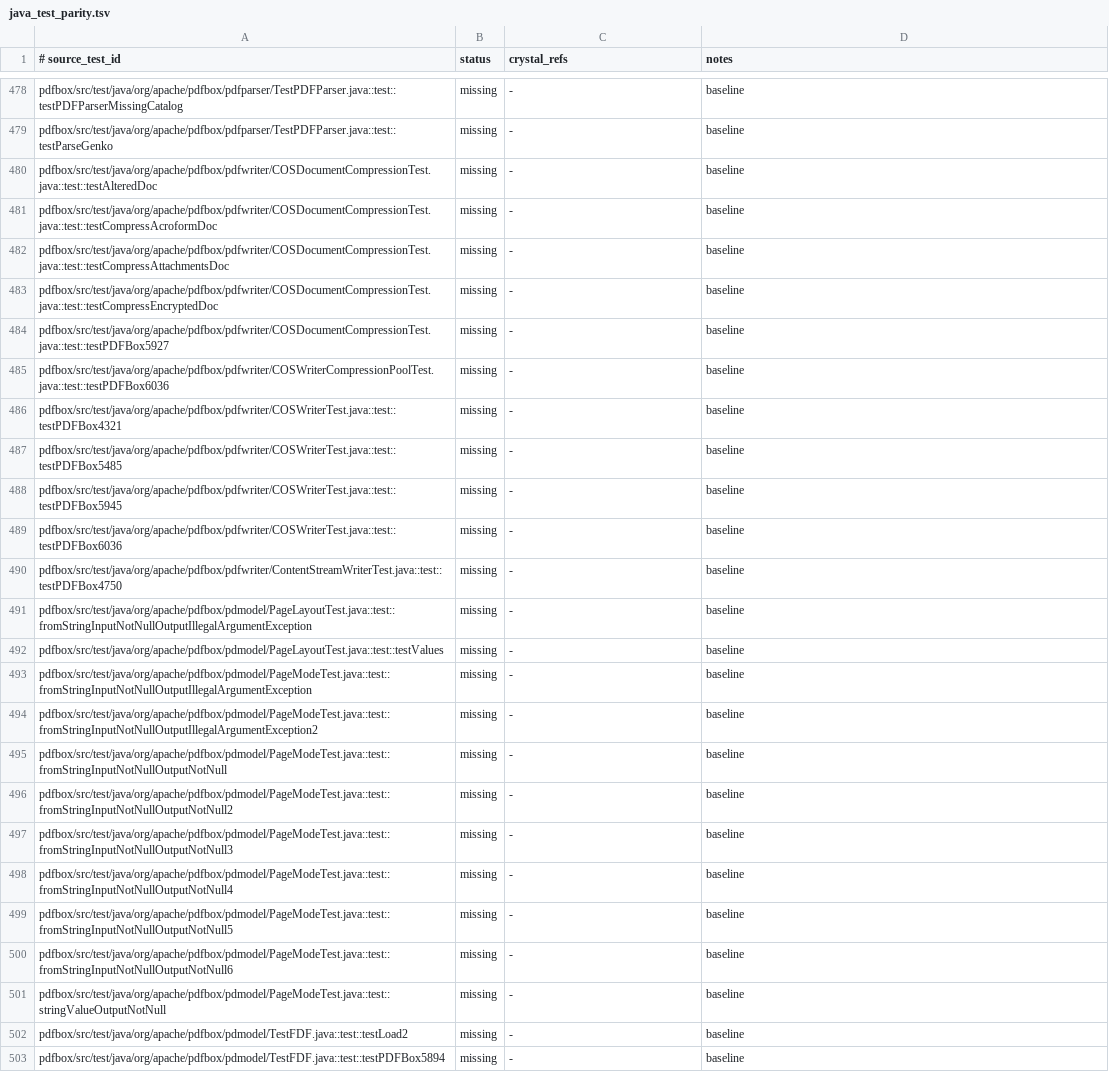
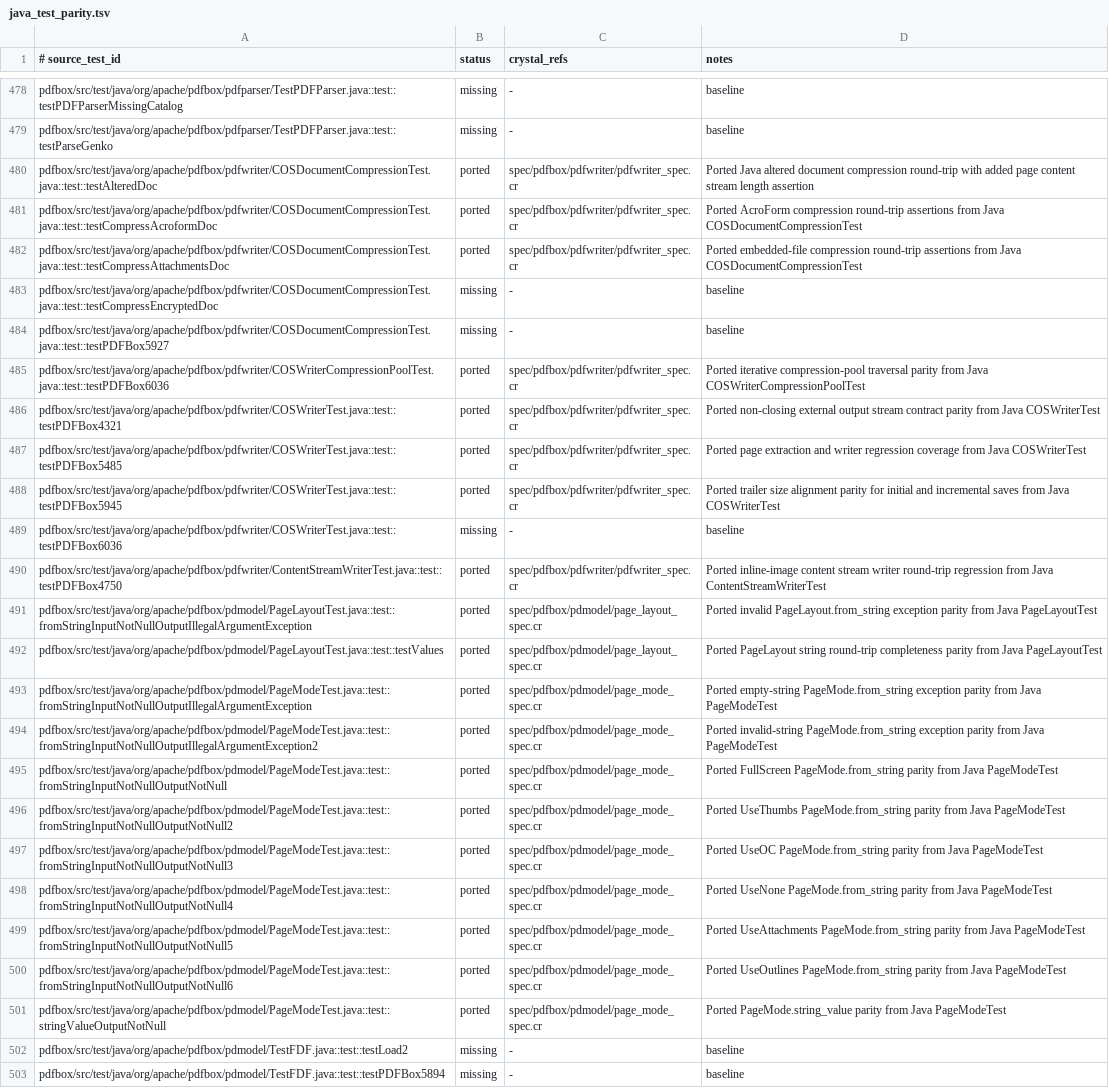
Before and after one commit to dsisnero/pdfbox, a TSV file: plans/inventory/java_test_parity.tsv, drawn as a sheet; only a part is shown, gaps mark what is left out; the diff covers the shown part only; the diff names each change by its address in the sheet, - before the commit and + after, or states it on an @@ line.

Commit message:
Port PageLayout and PageMode enum parity
Add Crystal enum ports for PDModel PageLayout and PageMode with Java-compatible from_string and string_value behavior, add direct parity specs for the upstream enum tests, and sync the Java test parity ledger for the filter and writer rows that are already green as well as the new enum coverage.

```diff
--- a/plans/inventory/java_test_parity.tsv
+++ b/plans/inventory/java_test_parity.tsv
-B480:B482 (status): missing
+B480:B482 (status): ported
-C480:C482 (crystal_refs): -
+C480:C482 (crystal_refs): spec/pdfbox/pdfwriter/pdfwriter_spec.cr
-D480 (notes): baseline
+D480 (notes): Ported Java altered document compression round-trip with added page content stream length assertion
-D481 (notes): baseline
+D481 (notes): Ported AcroForm compression round-trip assertions from Java COSDocumentCompressionTest
-D482 (notes): baseline
+D482 (notes): Ported embedded-file compression round-trip assertions from Java COSDocumentCompressionTest
-B485:B488 (status): missing
+B485:B488 (status): ported
-C485:C488 (crystal_refs): -
+C485:C488 (crystal_refs): spec/pdfbox/pdfwriter/pdfwriter_spec.cr
-D485 (notes): baseline
+D485 (notes): Ported iterative compression-pool traversal parity from Java COSWriterCompressionPoolTest
-D486 (notes): baseline
+D486 (notes): Ported non-closing external output stream contract parity from Java COSWriterTest
-D487 (notes): baseline
+D487 (notes): Ported page extraction and writer regression coverage from Java COSWriterTest
-D488 (notes): baseline
+D488 (notes): Ported trailer size alignment parity for initial and incremental saves from Java COSWriterTest
-B490:B501 (status): missing
+B490:B501 (status): ported
-C490 (crystal_refs): -
+C490 (crystal_refs): spec/pdfbox/pdfwriter/pdfwriter_spec.cr
-D490 (notes): baseline
+D490 (notes): Ported inline-image content stream writer round-trip regression from Java ContentStreamWriterTest
-C491:C492 (crystal_refs): -
+C491:C492 (crystal_refs): spec/pdfbox/pdmodel/page_layout_spec.cr
-D491 (notes): baseline
+D491 (notes): Ported invalid PageLayout.from_string exception parity from Java PageLayoutTest
-D492 (notes): baseline
+D492 (notes): Ported PageLayout string round-trip completeness parity from Java PageLayoutTest
-C493:C501 (crystal_refs): -
+C493:C501 (crystal_refs): spec/pdfbox/pdmodel/page_mode_spec.cr
-D493 (notes): baseline
+D493 (notes): Ported empty-string PageMode.from_string exception parity from Java PageModeTest
-D494 (notes): baseline
+D494 (notes): Ported invalid-string PageMode.from_string exception parity from Java PageModeTest
-D495 (notes): baseline
+D495 (notes): Ported FullScreen PageMode.from_string parity from Java PageModeTest
-D496 (notes): baseline
+D496 (notes): Ported UseThumbs PageMode.from_string parity from Java PageModeTest
-D497 (notes): baseline
+D497 (notes): Ported UseOC PageMode.from_string parity from Java PageModeTest
-D498 (notes): baseline
+D498 (notes): Ported UseNone PageMode.from_string parity from Java PageModeTest
-D499 (notes): baseline
+D499 (notes): Ported UseAttachments PageMode.from_string parity from Java PageModeTest
-D500 (notes): baseline
+D500 (notes): Ported UseOutlines PageMode.from_string parity from Java PageModeTest
-D501 (notes): baseline
+D501 (notes): Ported PageMode.string_value parity from Java PageModeTest
```
Also changed, not shown: 21 edited cells elsewhere in this file, 5 other files.
